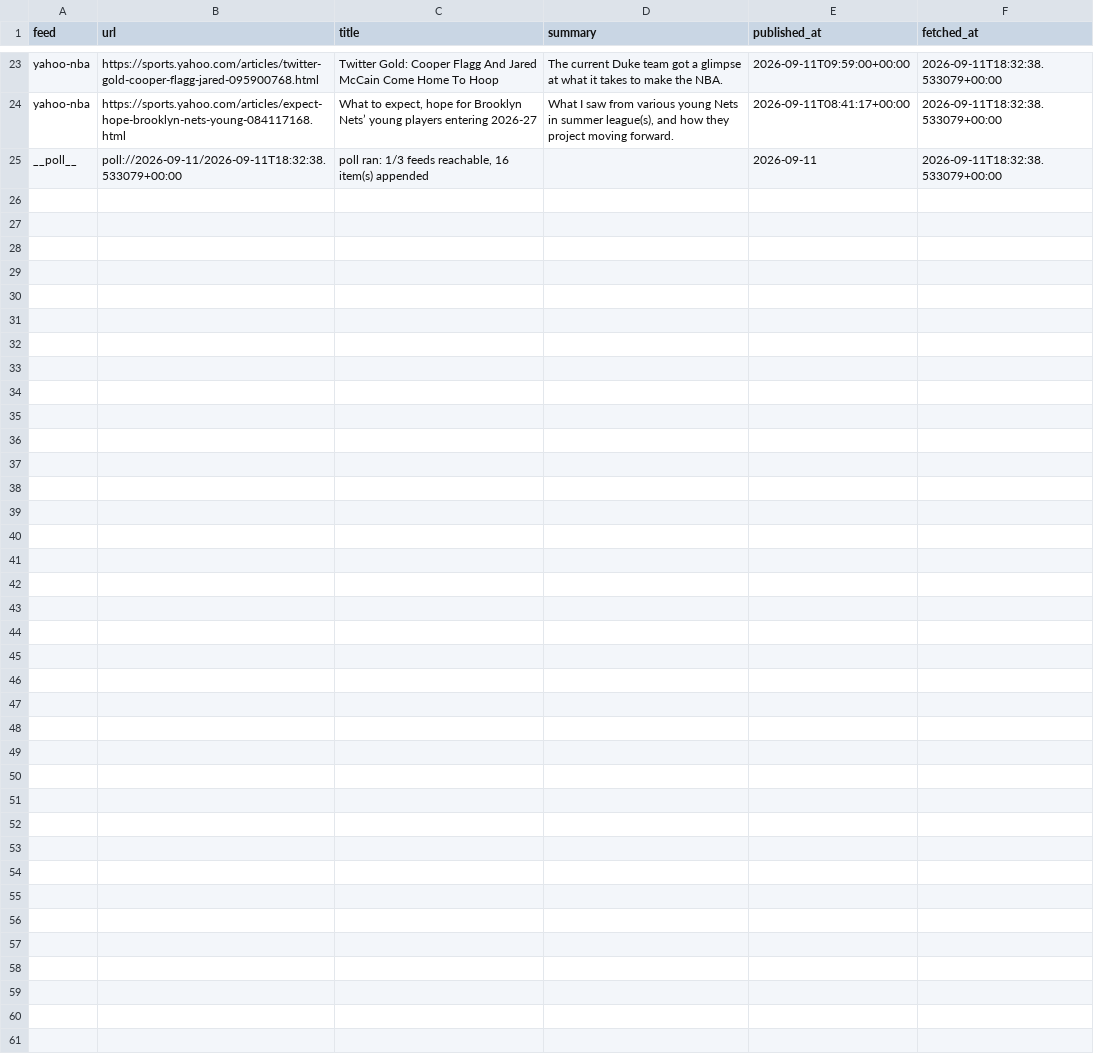
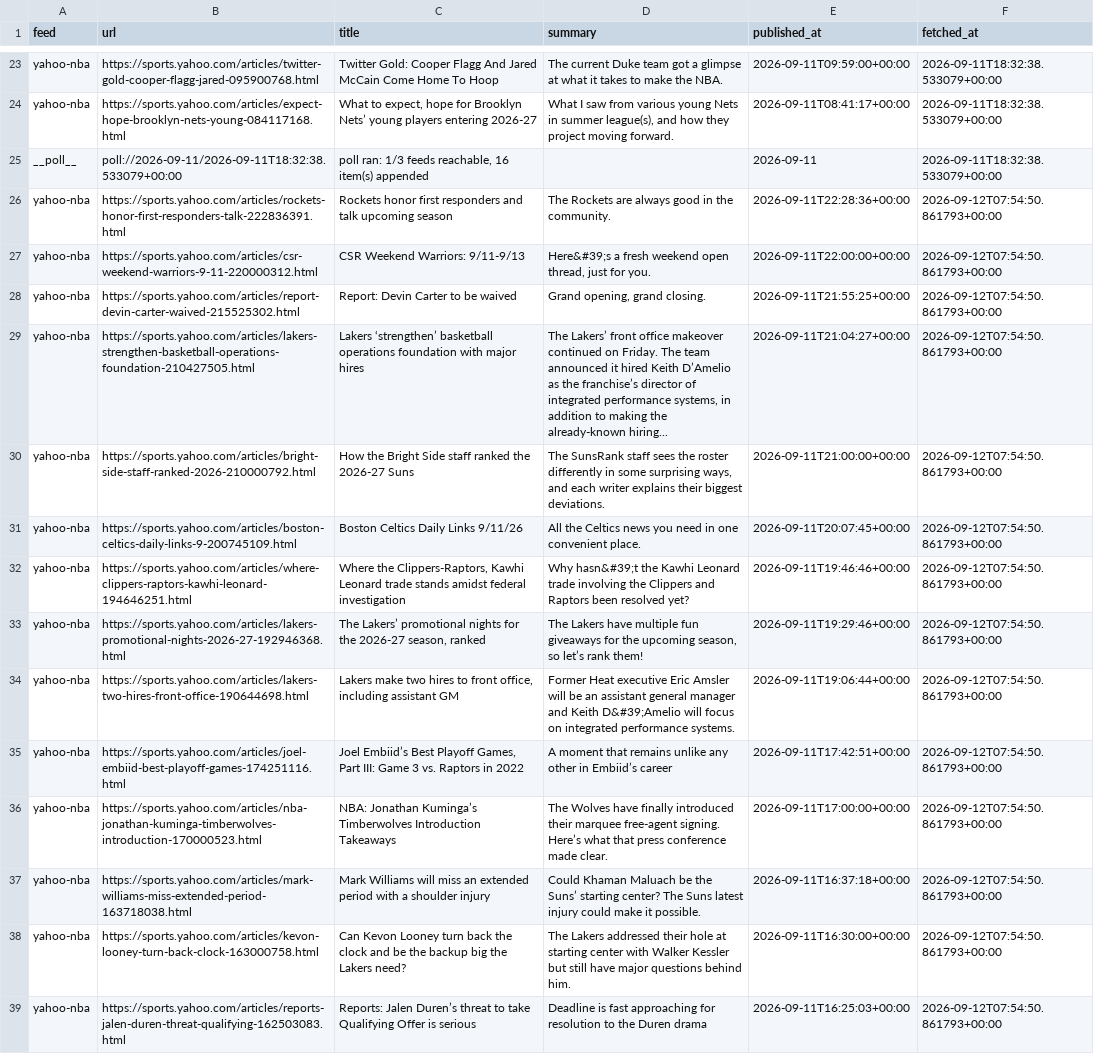
Before and after one commit to calvingtf/Mico-NBA, a CSV file: archive/rss/2026-09-11.csv, drawn as a sheet; only a part is shown, gaps mark what is left out.

```diff
--- a/archive/rss/2026-09-11.csv
+++ b/archive/rss/2026-09-11.csv
@@ -25 +25,15 @@ yahoo-nba,https://sports.yahoo.com/articles/expect-hope-brooklyn-nets-young-0841
 __poll__,poll://2026-09-11/2026-09-11T18:32:38.533079+00:00,"poll ran: 1/3 feeds reachable, 16 item(s) appended",,2026-09-11,2026-09-11T18:32:38.533079+00:00
+yahoo-nba,https://sports.yahoo.com/articles/rockets-honor-first-responders-talk-222836391.html,Rockets honor first responders and talk upcoming season,The Rockets are always good in the community.,2026-09-11T22:28:36+00:00,2026-09-12T07:54:50.861793+00:00
+yahoo-nba,https://sports.yahoo.com/articles/csr-weekend-warriors-9-11-220000312.html,CSR Weekend Warriors: 9/11-9/13,"Here&#39;s a fresh weekend open thread, just for you.",2026-09-11T22:00:00+00:00,2026-09-12T07:54:50.861793+00:00
+yahoo-nba,https://sports.yahoo.com/articles/report-devin-carter-waived-215525302.html,Report: Devin Carter to be waived,"Grand opening, grand closing.",2026-09-11T21:55:25+00:00,2026-09-12T07:54:50.861793+00:00
+yahoo-nba,https://sports.yahoo.com/articles/lakers-strengthen-basketball-operations-foundation-210427505.html,Lakers ‘strengthen’ basketball operations foundation with major hires,"The Lakers’ front office makeover continued on Friday. The team announced it hired Keith D’Amelio as the franchise’s director of integrated performance systems, in addition to making the already-known hiring...",2026-09-11T21:04:27+00:00,2026-09-12T07:54:50.861793+00:00
+yahoo-nba,https://sports.yahoo.com/articles/bright-side-staff-ranked-2026-210000792.html,How the Bright Side staff ranked the 2026-27 Suns,"The SunsRank staff sees the roster differently in some surprising ways, and each writer explains their biggest deviations.",2026-09-11T21:00:00+00:00,2026-09-12T07:54:50.861793+00:00
+yahoo-nba,https://sports.yahoo.com/articles/boston-celtics-daily-links-9-200745109.html,Boston Celtics Daily Links 9/11/26,All the Celtics news you need in one convenient place.,2026-09-11T20:07:45+00:00,2026-09-12T07:54:50.861793+00:00
+yahoo-nba,https://sports.yahoo.com/articles/where-clippers-raptors-kawhi-leonard-194646251.html,"Where the Clippers-Raptors, Kawhi Leonard trade stands amidst federal investigation",Why hasn&#39;t the Kawhi Leonard trade involving the Clippers and Raptors been resolved yet?,2026-09-11T19:46:46+00:00,2026-09-12T07:54:50.861793+00:00
+yahoo-nba,https://sports.yahoo.com/articles/lakers-promotional-nights-2026-27-192946368.html,"The Lakers’ promotional nights for the 2026-27 season, ranked","The Lakers have multiple fun giveaways for the upcoming season, so let’s rank them!",2026-09-11T19:29:46+00:00,2026-09-12T07:54:50.861793+00:00
+yahoo-nba,https://sports.yahoo.com/articles/lakers-two-hires-front-office-190644698.html,"Lakers make two hires to front office, including assistant GM",Former Heat executive Eric Amsler will be an assistant general manager and Keith D&#39;Amelio will focus on integrated performance systems.,2026-09-11T19:06:44+00:00,2026-09-12T07:54:50.861793+00:00
+yahoo-nba,https://sports.yahoo.com/articles/joel-embiid-best-playoff-games-174251116.html,"Joel Embiid’s Best Playoff Games, Part III: Game 3 vs. Raptors in 2022",A moment that remains unlike any other in Embiid’s career,2026-09-11T17:42:51+00:00,2026-09-12T07:54:50.861793+00:00
+yahoo-nba,https://sports.yahoo.com/articles/nba-jonathan-kuminga-timberwolves-introduction-170000523.html,NBA: Jonathan Kuminga’s Timberwolves Introduction Takeaways,The Wolves have finally introduced their marquee free-agent signing. Here’s what that press conference made clear.,2026-09-11T17:00:00+00:00,2026-09-12T07:54:50.861793+00:00
+yahoo-nba,https://sports.yahoo.com/articles/mark-williams-miss-extended-period-163718038.html,Mark Williams will miss an extended period with a shoulder injury,Could Khaman Maluach be the Suns’ starting center? The Suns latest injury could make it possible.,2026-09-11T16:37:18+00:00,2026-09-12T07:54:50.861793+00:00
+yahoo-nba,https://sports.yahoo.com/articles/kevon-looney-turn-back-clock-163000758.html,Can Kevon Looney turn back the clock and be the backup big the Lakers need?,The Lakers addressed their hole at starting center with Walker Kessler but still have major questions behind him.,2026-09-11T16:30:00+00:00,2026-09-12T07:54:50.861793+00:00
+yahoo-nba,https://sports.yahoo.com/articles/reports-jalen-duren-threat-qualifying-162503083.html,Reports: Jalen Duren’s threat to take Qualifying Offer is serious,Deadline is fast approaching for resolution to the Duren drama,2026-09-11T16:25:03+00:00,2026-09-12T07:54:50.861793+00:00
```
Also changed, not shown: 1 other file.
